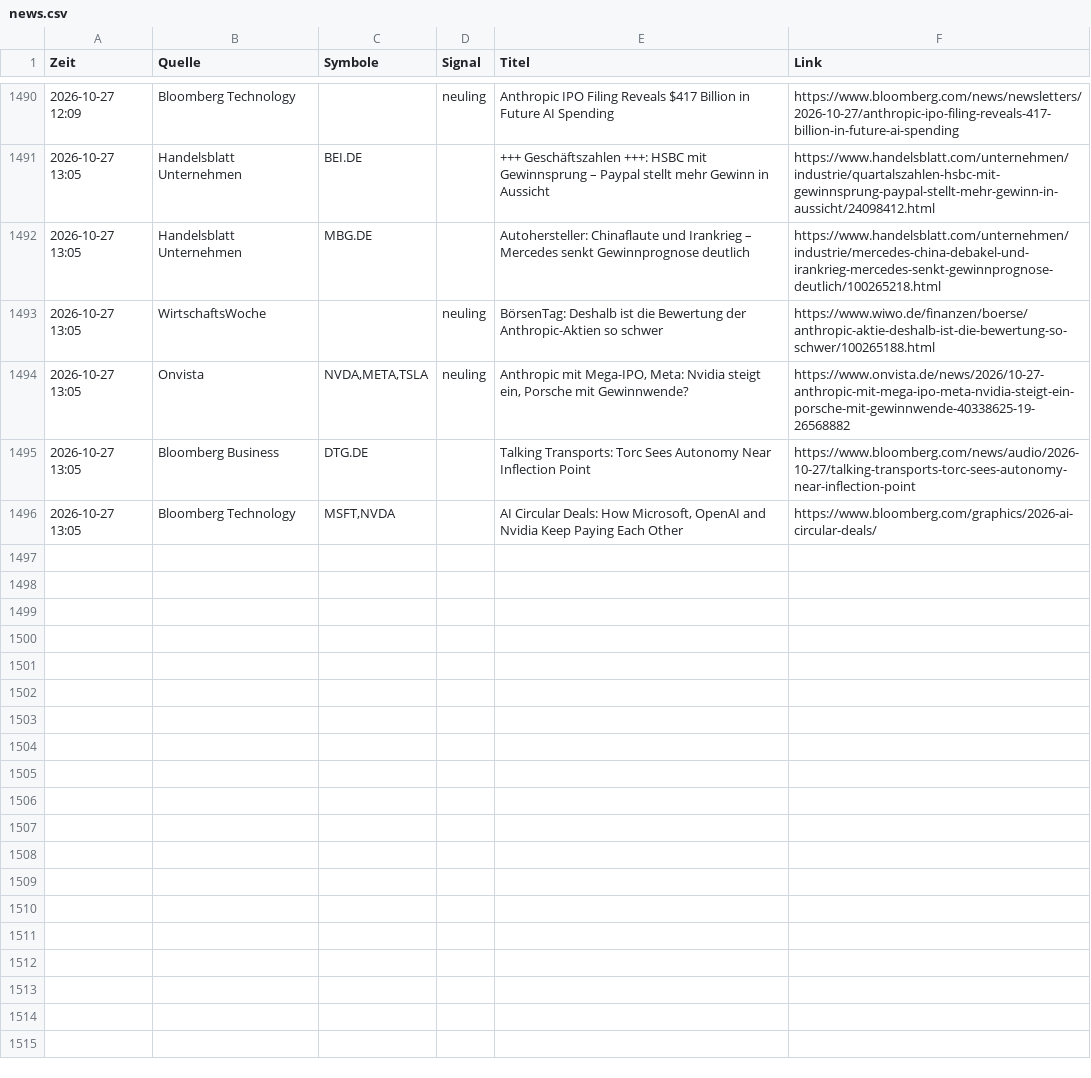
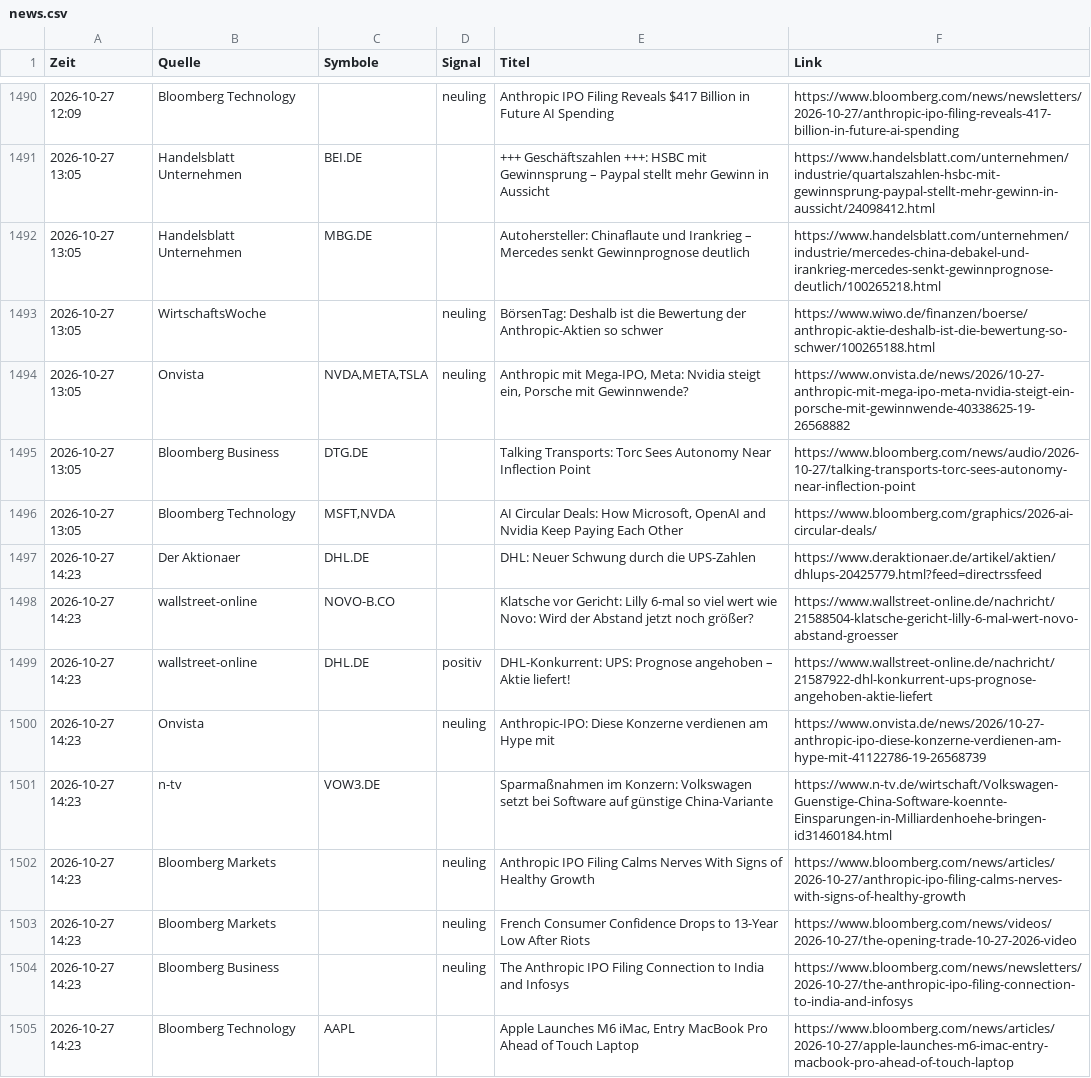
Before and after one commit to Niklaswe295/aktien-waechter, a CSV file: news.csv, drawn as a sheet; only a part is shown, gaps mark what is left out.

```diff
--- a/news.csv
+++ b/news.csv
@@ -1496 +1496,10 @@
 2026-10-27 13:05;Bloomberg Technology;MSFT,NVDA;;AI Circular Deals: How Microsoft, OpenAI and Nvidia Keep Paying Each Other;https://www.bloomberg.com/graphics/2026-ai-circular-deals/
+2026-10-27 14:23;Der Aktionaer;DHL.DE;;DHL: Neuer Schwung durch die UPS-Zahlen;https://www.deraktionaer.de/artikel/aktien/dhlups-20425779.html?feed=directrssfeed
+2026-10-27 14:23;wallstreet-online;NOVO-B.CO;;Klatsche vor Gericht: Lilly 6-mal so viel wert wie Novo: Wird der Abstand jetzt noch größer?;https://www.wallstreet-online.de/nachricht/21588504-klatsche-gericht-lilly-6-mal-wert-novo-abstand-groesser
+2026-10-27 14:23;wallstreet-online;DHL.DE;positiv;DHL-Konkurrent: UPS: Prognose angehoben – Aktie liefert!;https://www.wallstreet-online.de/nachricht/21587922-dhl-konkurrent-ups-prognose-angehoben-aktie-liefert
+2026-10-27 14:23;Onvista;;neuling;Anthropic-IPO: Diese Konzerne verdienen am Hype mit;https://www.onvista.de/news/2026/10-27-anthropic-ipo-diese-konzerne-verdienen-am-hype-mit-41122786-19-26568739
+2026-10-27 14:23;n-tv;VOW3.DE;;Sparmaßnahmen im Konzern: Volkswagen setzt bei Software auf günstige China-Variante;https://www.n-tv.de/wirtschaft/Volkswagen-Guenstige-China-Software-koennte-Einsparungen-in-Milliardenhoehe-bringen-id31460184.html
+2026-10-27 14:23;Bloomberg Markets;;neuling;Anthropic IPO Filing Calms Nerves With Signs of Healthy Growth;https://www.bloomberg.com/news/articles/2026-10-27/anthropic-ipo-filing-calms-nerves-with-signs-of-healthy-growth
+2026-10-27 14:23;Bloomberg Markets;;neuling;French Consumer Confidence Drops to 13-Year Low After Riots;https://www.bloomberg.com/news/videos/2026-10-27/the-opening-trade-10-27-2026-video
+2026-10-27 14:23;Bloomberg Business;;neuling;The Anthropic IPO Filing Connection to India and Infosys;https://www.bloomberg.com/news/newsletters/2026-10-27/the-anthropic-ipo-filing-connection-to-india-and-infosys
+2026-10-27 14:23;Bloomberg Technology;AAPL;;Apple Launches M6 iMac, Entry MacBook Pro Ahead of Touch Laptop;https://www.bloomberg.com/news/articles/2026-10-27/apple-launches-m6-imac-entry-macbook-pro-ahead-of-touch-laptop
```
Also changed, not shown: 2 other files.
